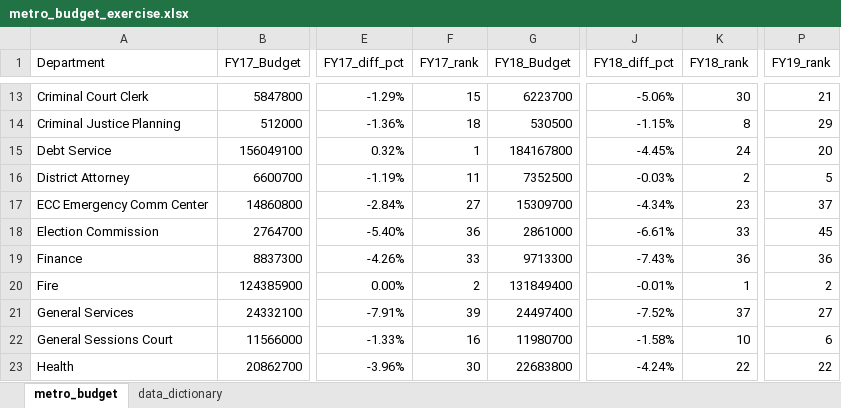
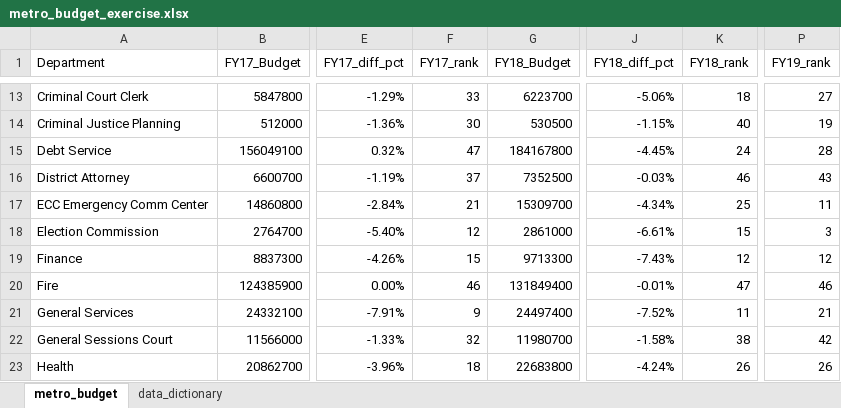
Before and after one commit to NSS-Data-Analytics-Cohort-9/lookups_exercise-ahaydenn, an Excel workbook: metro_budget_exercise.xlsx, sheet metro_budget, drawn as a sheet; only a part is shown, gaps mark what is left out; values as stored, in another font and other column widths than the file's, no borders; charts and pictures not drawn; the diff covers the shown part only; the diff names each change by its address in the sheet, - before the commit and + after, or states it on an @@ line.

```diff
--- a/metro_budget_exercise.xlsx (sheet metro_budget)
+++ b/metro_budget_exercise.xlsx (sheet metro_budget)
-F13 (FY17_rank): 15
+F13 (FY17_rank): 33
-K13 (FY18_rank): 30
+K13 (FY18_rank): 18
-P13 (FY19_rank): 21
+P13 (FY19_rank): 27
-F14 (FY17_rank): 18
+F14 (FY17_rank): 30
-K14 (FY18_rank): 8
+K14 (FY18_rank): 40
-P14 (FY19_rank): 29
+P14 (FY19_rank): 19
-F15 (FY17_rank): 1
+F15 (FY17_rank): 47
-P15 (FY19_rank): 20
+P15 (FY19_rank): 28
-F16 (FY17_rank): 11
+F16 (FY17_rank): 37
-K16 (FY18_rank): 2
+K16 (FY18_rank): 46
-P16 (FY19_rank): 5
+P16 (FY19_rank): 43
-F17 (FY17_rank): 27
+F17 (FY17_rank): 21
-K17 (FY18_rank): 23
+K17 (FY18_rank): 25
-P17 (FY19_rank): 37
+P17 (FY19_rank): 11
-F18 (FY17_rank): 36
+F18 (FY17_rank): 12
-K18 (FY18_rank): 33
+K18 (FY18_rank): 15
-P18 (FY19_rank): 45
+P18 (FY19_rank): 3
-F19 (FY17_rank): 33
+F19 (FY17_rank): 15
-K19 (FY18_rank): 36
+K19 (FY18_rank): 12
-P19 (FY19_rank): 36
+P19 (FY19_rank): 12
-F20 (FY17_rank): 2
+F20 (FY17_rank): 46
-K20 (FY18_rank): 1
+K20 (FY18_rank): 47
-P20 (FY19_rank): 2
+P20 (FY19_rank): 46
-F21 (FY17_rank): 39
+F21 (FY17_rank): 9
-K21 (FY18_rank): 37
+K21 (FY18_rank): 11
-P21 (FY19_rank): 27
+P21 (FY19_rank): 21
-F22 (FY17_rank): 16
+F22 (FY17_rank): 32
-K22 (FY18_rank): 10
+K22 (FY18_rank): 38
-P22 (FY19_rank): 6
+P22 (FY19_rank): 42
-F23 (FY17_rank): 30
+F23 (FY17_rank): 18
-K23 (FY18_rank): 22
+K23 (FY18_rank): 26
-P23 (FY19_rank): 22
+P23 (FY19_rank): 26
```
Also changed, not shown: 9 added rows and 116 edited cells elsewhere in this sheet, formulas that keep their value, charts or pictures.
